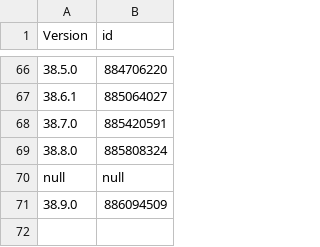
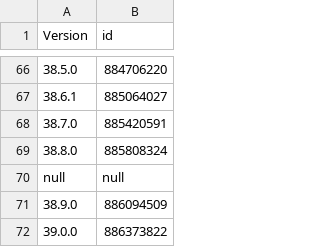
Before and after one commit to pastnm/cac_bark, a CSV file: Library/Record/com.nan.cac/1142110895_cn.csv, drawn as a sheet; only a part is shown, gaps mark what is left out; the diff names each change by its address in the sheet, - before the commit and + after, or states it on an @@ line.

```diff
--- a/Library/Record/com.nan.cac/1142110895_cn.csv
+++ b/Library/Record/com.nan.cac/1142110895_cn.csv
+row 72: 39.0.0 | 886373822
```
Also changed, not shown: 1 other file.
